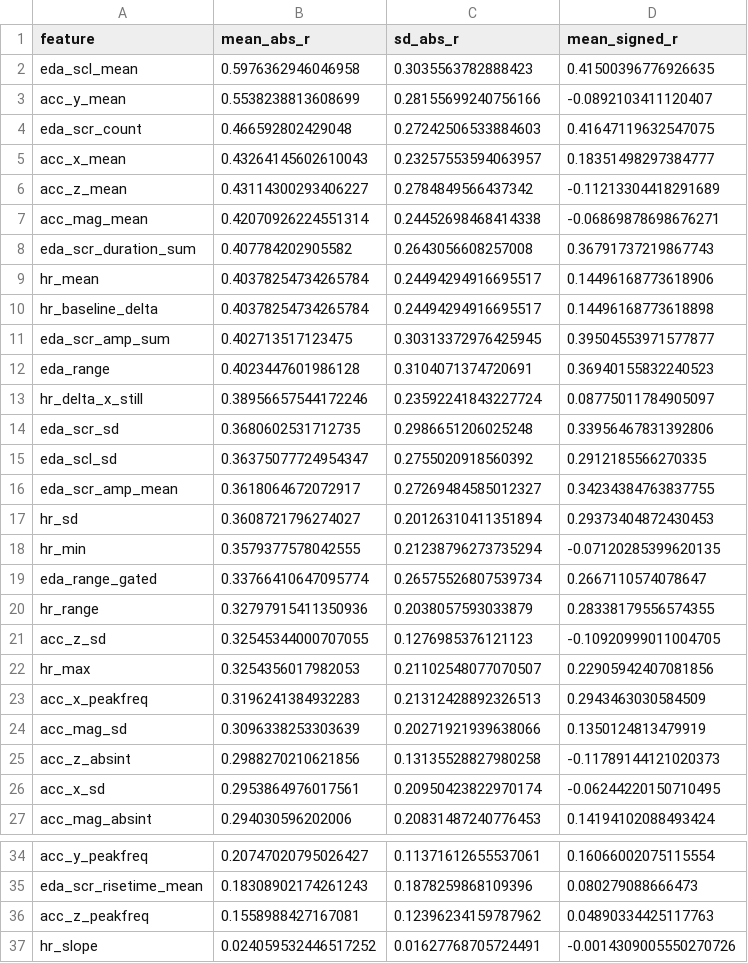
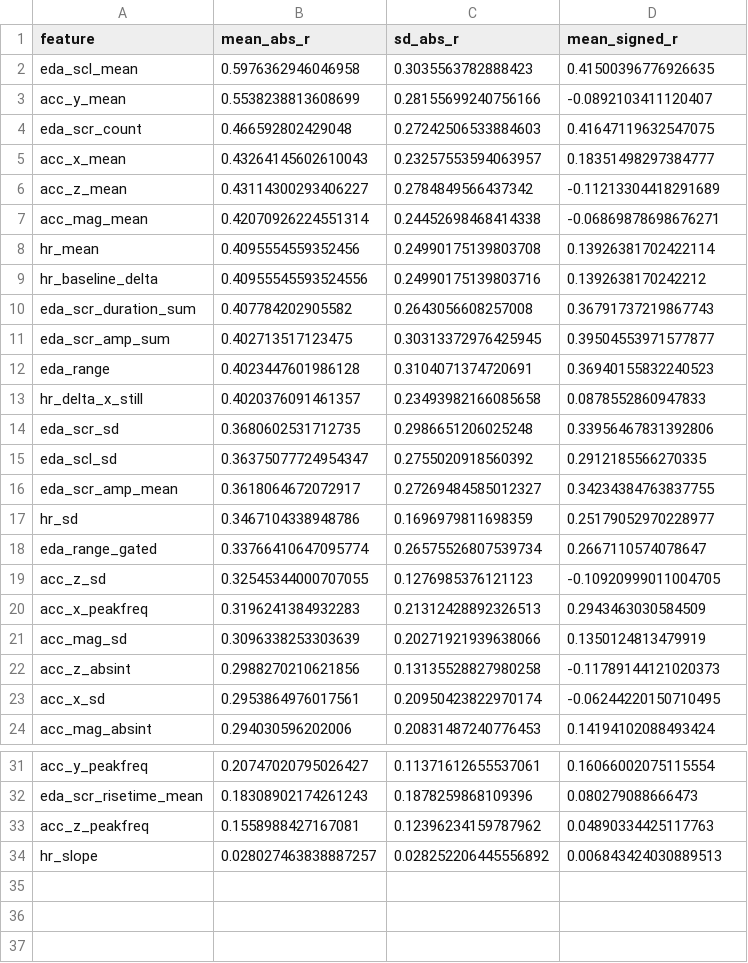
Before and after one commit to KindsBerg/MSc_Project, a CSV file: results/time_confound.csv, drawn as a sheet; only a part is shown, gaps mark what is left out.

```diff
--- a/results/time_confound.csv
+++ b/results/time_confound.csv
@@ -7,8 +7,8 @@ acc_z_mean,0.43114300293406227,0.2784849566437342,-0.11213304418291689
 acc_mag_mean,0.42070926224551314,0.24452698468414338,-0.06869878698676271
+hr_mean,0.4095554559352456,0.24990175139803708,0.13926381702422114
+hr_baseline_delta,0.40955545593524556,0.24990175139803716,0.1392638170242212
 eda_scr_duration_sum,0.407784202905582,0.2643056608257008,0.36791737219867743
-hr_mean,0.40378254734265784,0.24494294916695517,0.14496168773618906
-hr_baseline_delta,0.40378254734265784,0.24494294916695517,0.14496168773618898
 eda_scr_amp_sum,0.402713517123475,0.30313372976425945,0.39504553971577877
 eda_range,0.4023447601986128,0.3104071374720691,0.36940155832240523
-hr_delta_x_still,0.38956657544172246,0.23592241843227724,0.08775011784905097
+hr_delta_x_still,0.4020376091461357,0.23493982166085658,0.0878552860947833
 eda_scr_sd,0.3680602531712735,0.2986651206025248,0.33956467831392806
@@ -16,8 +16,5 @@ eda_scl_sd,0.36375077724954347,0.2755020918560392,0.2912185566270335
 eda_scr_amp_mean,0.3618064672072917,0.27269484585012327,0.34234384763837755
-hr_sd,0.3608721796274027,0.20126310411351894,0.29373404872430453
-hr_min,0.3579377578042555,0.21238796273735294,-0.07120285399620135
+hr_sd,0.3467104338948786,0.1696979811698359,0.25179052970228977
 eda_range_gated,0.33766410647095774,0.26575526807539734,0.2667110574078647
-hr_range,0.32797915411350936,0.2038057593033879,0.28338179556574355
 acc_z_sd,0.32545344000707055,0.1276985376121123,-0.10920999011004705
-hr_max,0.3254356017982053,0.21102548077070507,0.22905942407081856
 acc_x_peakfreq,0.3196241384932283,0.21312428892326513,0.2943463030584509
@@ -36,2 +33,2 @@ eda_scr_risetime_mean,0.18308902174261243,0.1878259868109396,0.080279088666473
 acc_z_peakfreq,0.1558988427167081,0.12396234159787962,0.04890334425117763
-hr_slope,0.024059532446517252,0.01627768705724491,-0.0014309005550270726
+hr_slope,0.028027463838887257,0.028252206445556892,0.006843424030889513
```
Also changed, not shown: 14 other files.
